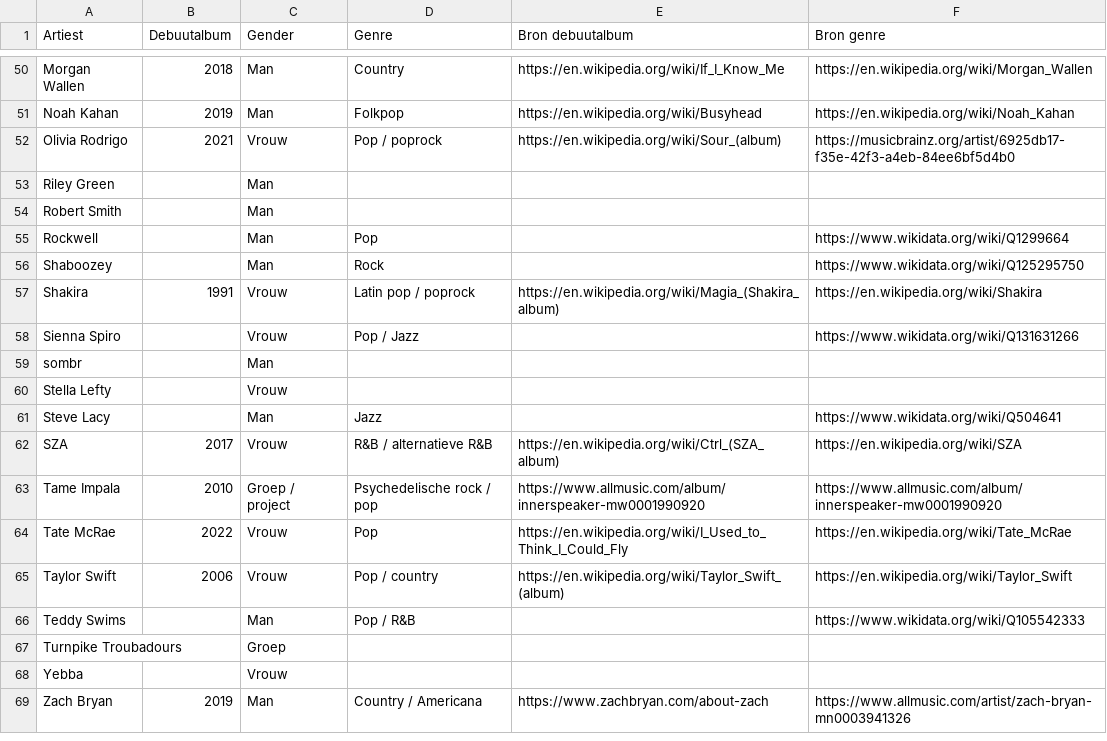
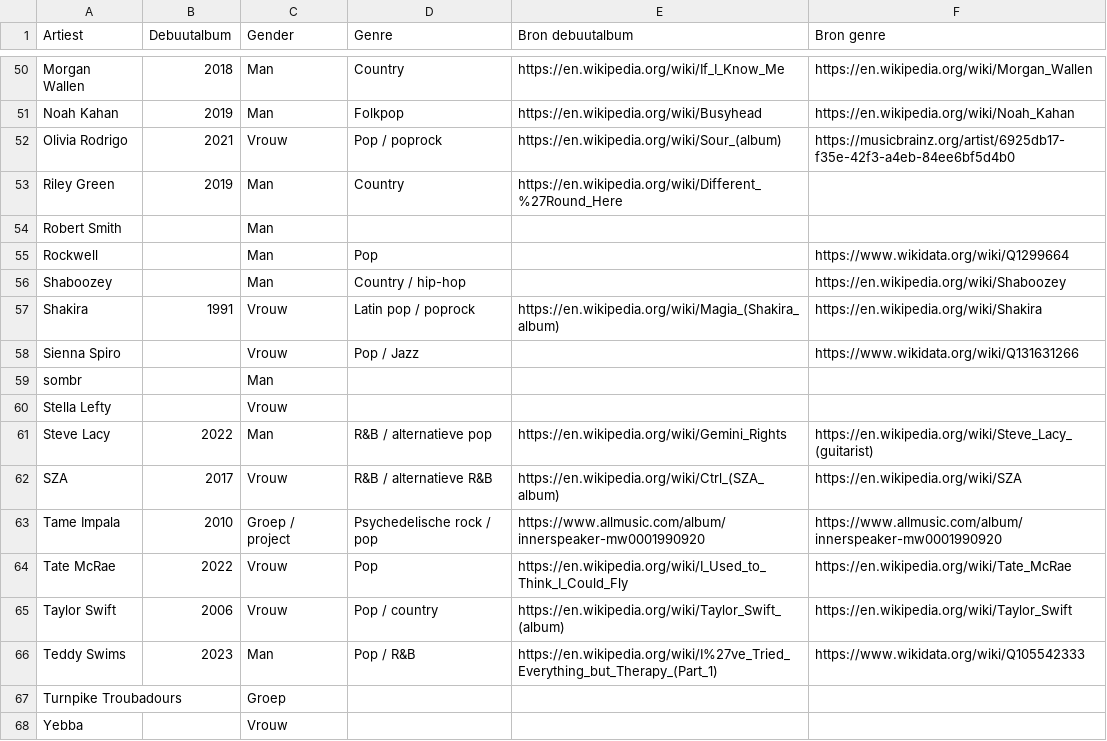
Before and after one commit to seppegoossens99-eng/billboard-hot-100-reversed, a CSV file: billboard_artist_extra.csv, drawn as a sheet; only a part is shown, gaps mark what is left out; the shorter side is filled out with more unchanged rows; the diff covers the shown part only.

Commit message:
Fix artist identity and genre mismatches and add documented album debuts

```diff
--- a/billboard_artist_extra.csv
+++ b/billboard_artist_extra.csv
@@ -52,6 +52,6 @@ Noah Kahan,2019,Man,Folkpop,https://en.wikipedia.org/wiki/Busyhead,https://en.wi
 Olivia Rodrigo,2021,Vrouw,Pop / poprock,https://en.wikipedia.org/wiki/Sour_(album),https://musicbrainz.org/artist/6925db17-f35e-42f3-a4eb-84ee6bf5d4b0
-Riley Green,,Man,,,
+Riley Green,2019,Man,Country,https://en.wikipedia.org/wiki/Different_%27Round_Here,
 Robert Smith,,Man,,,
 Rockwell,,Man,Pop,,https://www.wikidata.org/wiki/Q1299664
-Shaboozey,,Man,Rock,,https://www.wikidata.org/wiki/Q125295750
+Shaboozey,,Man,Country / hip-hop,,https://en.wikipedia.org/wiki/Shaboozey
 Shakira,1991,Vrouw,Latin pop / poprock,https://en.wikipedia.org/wiki/Magia_(Shakira_album),https://en.wikipedia.org/wiki/Shakira
@@ -60,3 +60,3 @@ sombr,,Man,,,
 Stella Lefty,,Vrouw,,,
-Steve Lacy,,Man,Jazz,,https://www.wikidata.org/wiki/Q504641
+Steve Lacy,2022,Man,R&B / alternatieve pop,https://en.wikipedia.org/wiki/Gemini_Rights,https://en.wikipedia.org/wiki/Steve_Lacy_(guitarist)
 SZA,2017,Vrouw,R&B / alternatieve R&B,https://en.wikipedia.org/wiki/Ctrl_(SZA_album),https://en.wikipedia.org/wiki/SZA
@@ -65,3 +65,3 @@ Tate McRae,2022,Vrouw,Pop,https://en.wikipedia.org/wiki/I_Used_to_Think_I_Could_
 Taylor Swift,2006,Vrouw,Pop / country,https://en.wikipedia.org/wiki/Taylor_Swift_(album),https://en.wikipedia.org/wiki/Taylor_Swift
-Teddy Swims,,Man,Pop / R&B,,https://www.wikidata.org/wiki/Q105542333
+Teddy Swims,2023,Man,Pop / R&B,https://en.wikipedia.org/wiki/I%27ve_Tried_Everything_but_Therapy_(Part_1),https://www.wikidata.org/wiki/Q105542333
 Turnpike Troubadours,,Groep,,,
```
Also changed, not shown: 29 edited cells elsewhere in this file.
